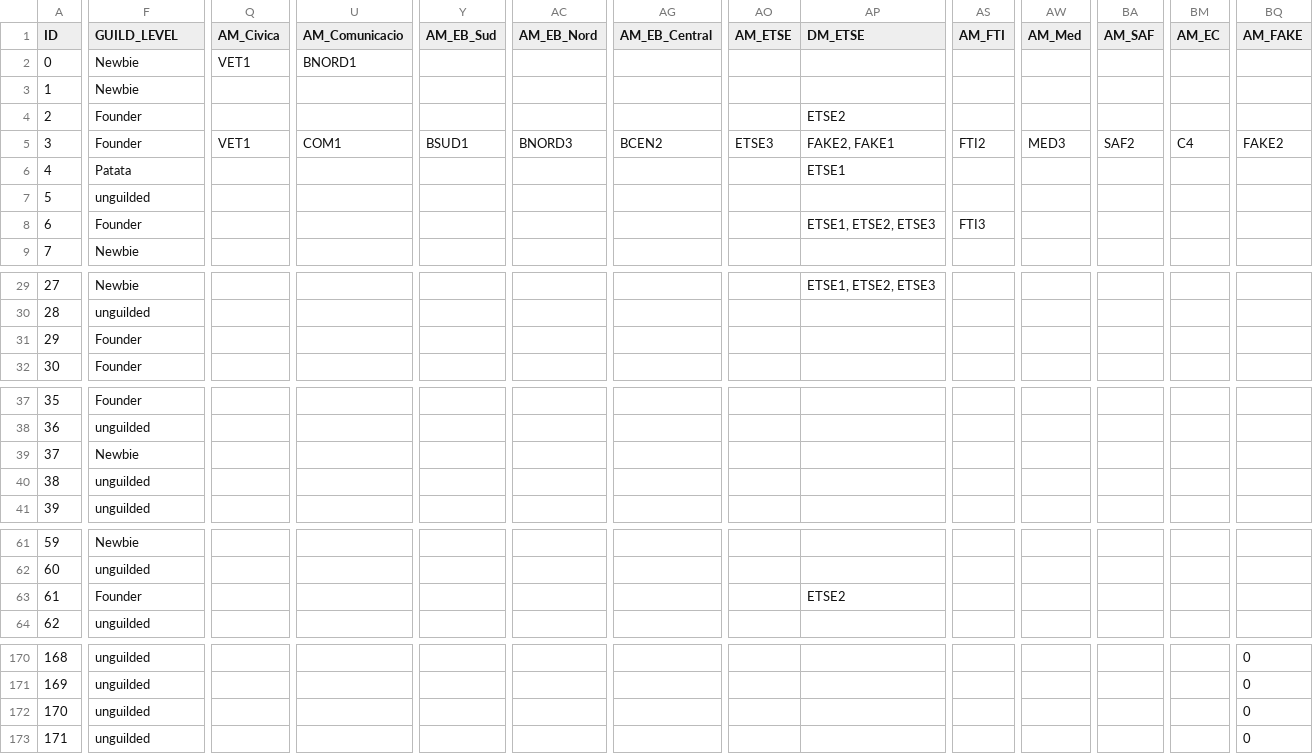
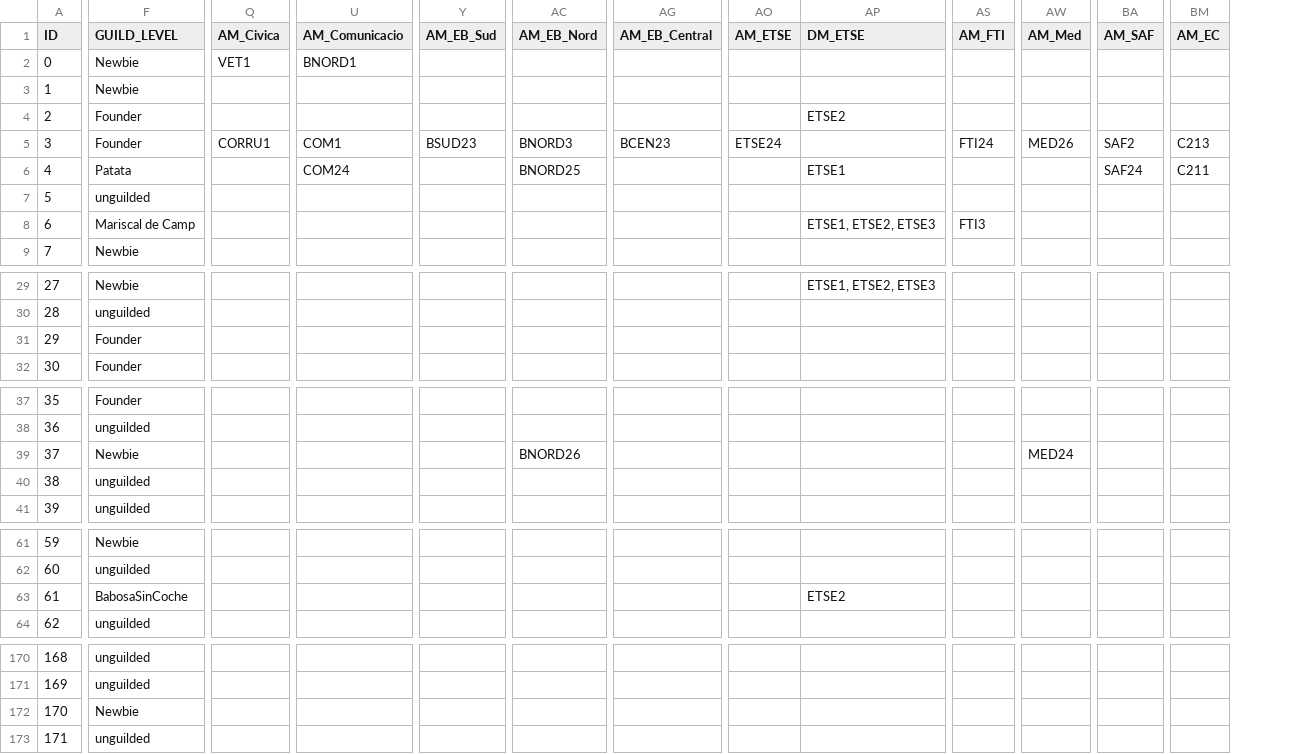
Before and after one commit to jgalaso93/HvZ_APP, a CSV file: database.csv, drawn as a sheet; only a part is shown, gaps mark what is left out; the diff covers the shown part only; the diff names each change by its address in the sheet, - before the commit and + after, or states it on an @@ line.

```diff
--- a/database.csv
+++ b/database.csv
-column BQ (AM_FAKE), row 5: FAKE2; rows 170-173: all 0
-Q5 (AM_Civica): VET1
+Q5 (AM_Civica): CORRU1
-Y5 (AM_EB_Sud): BSUD1
+Y5 (AM_EB_Sud): BSUD23
-AG5 (AM_EB_Central): BCEN2
+AG5 (AM_EB_Central): BCEN23
-AO5 (AM_ETSE): ETSE3
+AO5 (AM_ETSE): ETSE24
-AP5 (DM_ETSE): FAKE2, FAKE1
+AP5 (DM_ETSE): (empty)
-AS5 (AM_FTI): FTI2
+AS5 (AM_FTI): FTI24
-AW5 (AM_Med): MED3
+AW5 (AM_Med): MED26
-BM5 (AM_EC): C4
+BM5 (AM_EC): C213
-U6 (AM_Comunicacio): (empty)
+U6 (AM_Comunicacio): COM24
-AC6 (AM_EB_Nord): (empty)
+AC6 (AM_EB_Nord): BNORD25
-BA6 (AM_SAF): (empty)
+BA6 (AM_SAF): SAF24
-BM6 (AM_EC): (empty)
+BM6 (AM_EC): C211
-F8 (GUILD_LEVEL): Founder
+F8 (GUILD_LEVEL): Mariscal de Camp
-AC39 (AM_EB_Nord): (empty)
+AC39 (AM_EB_Nord): BNORD26
-AW39 (AM_Med): (empty)
+AW39 (AM_Med): MED24
-F63 (GUILD_LEVEL): Founder
+F63 (GUILD_LEVEL): BabosaSinCoche
-F172 (GUILD_LEVEL): unguilded
+F172 (GUILD_LEVEL): Newbie
```
Also changed, not shown: 6 edited cells elsewhere in this file, fotos_database.csv, teams_database.csv, 28 other files.
